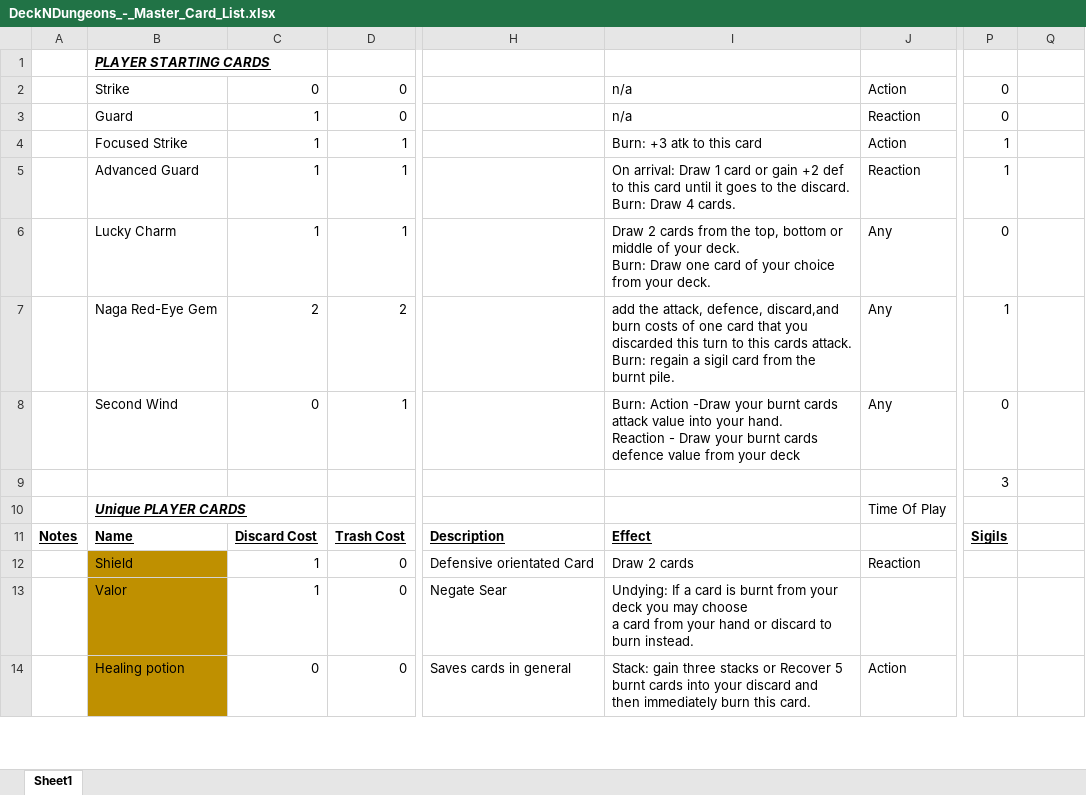
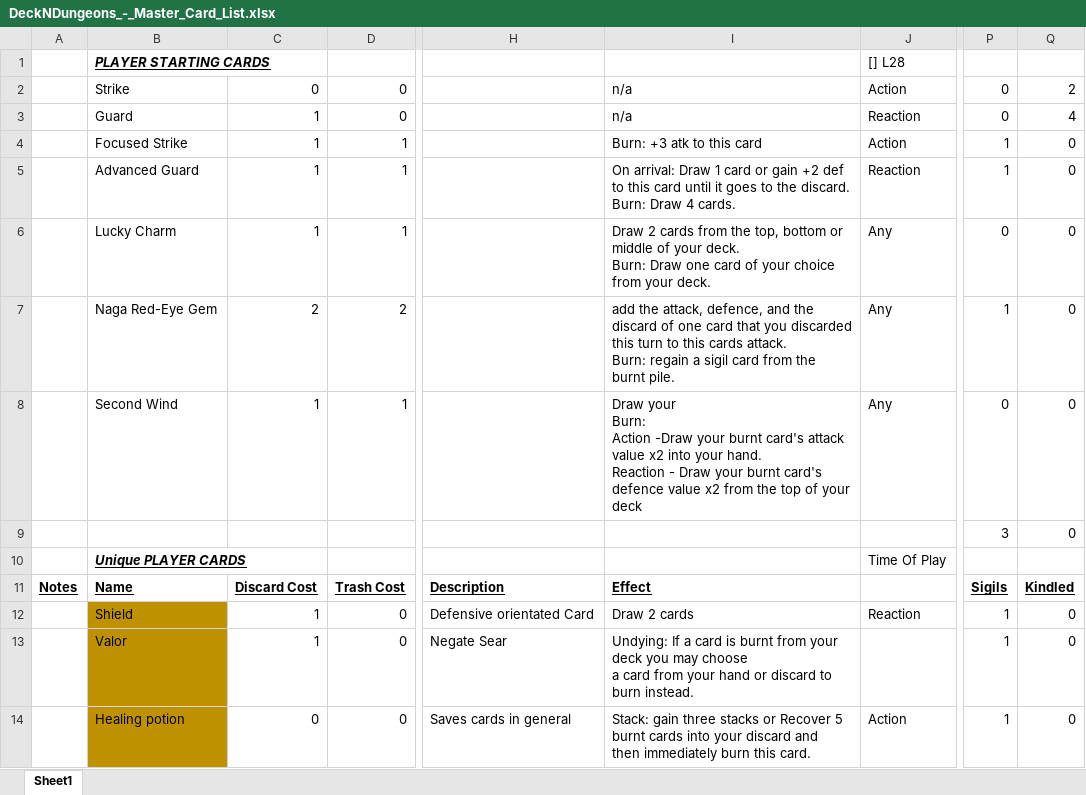
Before and after one commit to Aimzj/DungeonDeckBuilder, an Excel workbook: Documents/DeckNDungeons_-_Master_Card_List.xlsx, sheet Sheet1, drawn as a sheet; only a part is shown, gaps mark what is left out; values as stored, in another font and other column widths than the file's, no borders; conditional formats not drawn; ↵ is a line break in a cell; the diff covers the shown part only; the diff names each change by its address in the sheet, - before the commit and + after, or states it on an @@ line.

```diff
--- a/Documents/DeckNDungeons_-_Master_Card_List.xlsx (sheet Sheet1)
+++ b/Documents/DeckNDungeons_-_Master_Card_List.xlsx (sheet Sheet1)
-J1: (empty)
+J1: [] L28
-Q2: (empty)
+Q2: 2
-Q3: (empty)
+Q3: 4
-Q4:Q9: (empty)
+Q4:Q9: 0
-I7: …attack, defence, discard,and burn costs of one…
+I7: …attack, defence, and the discard of one…
-C8: 0
+C8: 1
-I8: Burn: Action -Draw your burnt cards attack value into your hand. ↵ Reaction - Draw your burnt cards defence value from your deck
+I8: Draw your ↵ Burn: ↵ Action -Draw your burnt card's attack value x2 into your hand. ↵ Reaction - Draw your burnt card's defence value x2 from the top of your deck
-Q11: (empty)
+Q11: Kindled
-P12:P14: (empty)
+P12:P14: 1
-Q12:Q14: (empty)
+Q12:Q14: 0
```
Also changed, not shown: 80 edited cells elsewhere in this sheet, 33 other files.
